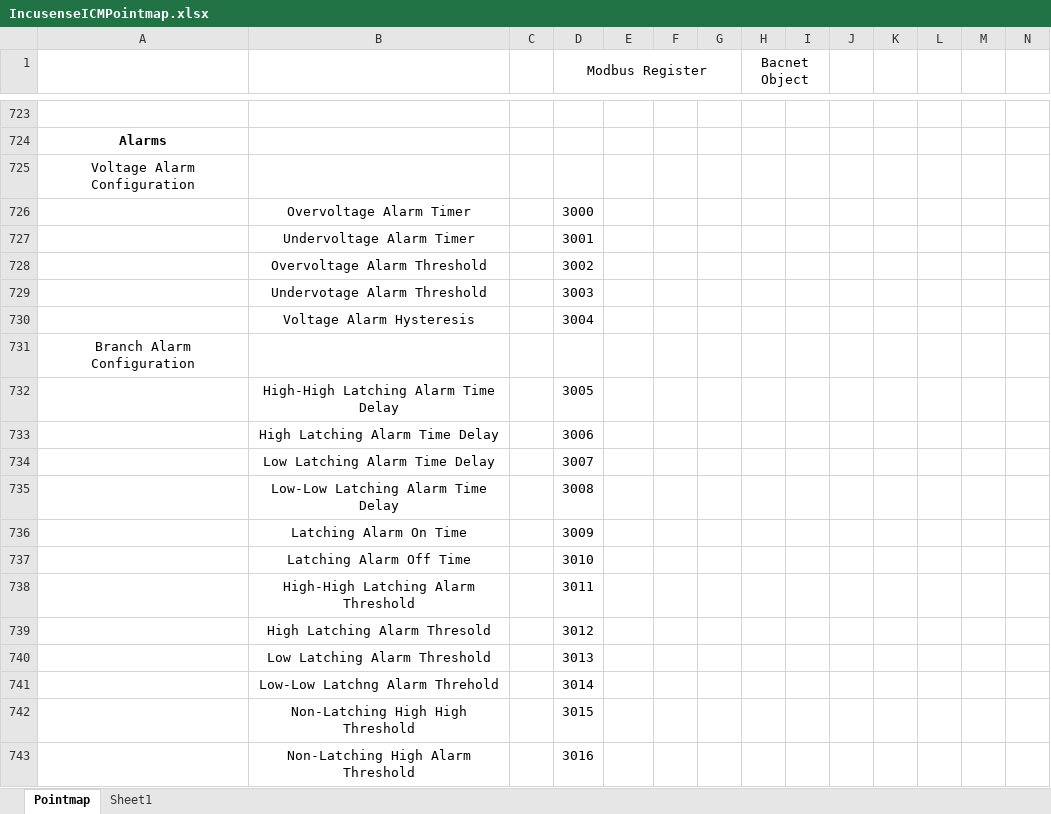
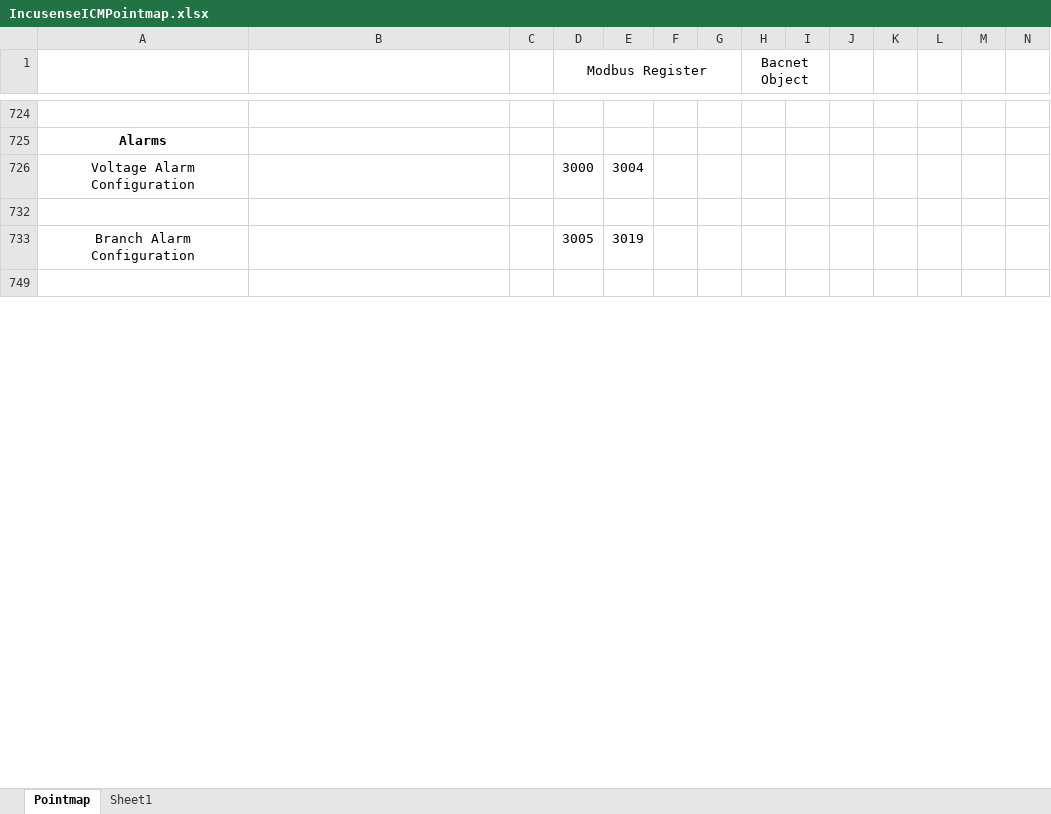
Before and after one commit to IncuSense/PublicDocuments, an Excel workbook: Modbus Pointmap/IncusenseICMPointmap.xlsx, sheet Pointmap, drawn as a sheet; only a part is shown, gaps mark what is left out; values as stored, in another font and other column widths than the file's, no borders; removed rows and columns are numbered as before the commit, all else as after; the diff covers the shown part only; the diff names each change by its address in the sheet, - before the commit and + after, or states it on an @@ line.

```diff
--- a/Modbus Pointmap/IncusenseICMPointmap.xlsx (sheet Pointmap)
+++ b/Modbus Pointmap/IncusenseICMPointmap.xlsx (sheet Pointmap)
-D726 (Modbus Register): (empty)
+D726 (Modbus Register): 3000
-E726: (empty)
+E726: 3004
-row 732:  | Overvoltage Alarm Timer |  | 3000
+row 732: (empty)
@@ row 727 hidden:  | Undervoltage Alarm Timer |  | 3001 @@
@@ row 728 hidden:  | Overvoltage Alarm Threshold |  | 3002 @@
@@ row 729 hidden:  | Undervotage Alarm Threshold |  | 3003 @@
@@ row 730 hidden:  | Voltage Alarm Hysteresis |  | 3004 @@
-D733 (Modbus Register): (empty)
+D733 (Modbus Register): 3005
-E733: (empty)
+E733: 3019
-row 749:  | High-High Latching Alarm Time Delay |  | 3005
+row 749: (empty)
@@ row 733 hidden:  | High Latching Alarm Time Delay |  | 3006 @@
@@ row 734 hidden:  | Low Latching Alarm Time Delay |  | 3007 @@
@@ row 735 hidden:  | Low-Low Latching Alarm Time Delay |  | 3008 @@
@@ row 736 hidden:  | Latching Alarm On Time |  | 3009 @@
@@ row 737 hidden:  | Latching Alarm Off Time |  | 3010 @@
@@ row 738 hidden:  | High-High Latching Alarm Threshold |  | 3011 @@
@@ row 739 hidden:  | High Latching Alarm Thresold |  | 3012 @@
@@ row 740 hidden:  | Low Latching Alarm Threshold |  | 3013 @@
@@ row 741 hidden:  | Low-Low Latchng Alarm Threhold |  | 3014 @@
@@ row 742 hidden:  | Non-Latching High High Threshold |  | 3015 @@
@@ row 743 hidden:  | Non-Latching High Alarm Threshold |  | 3016 @@
```
Also changed, not shown: 7 added rows, 16 removed rows, 125 hidden or unhidden rows, 5 edited cells and cell formats elsewhere in this sheet, formulas that keep their value, hidden cells.
